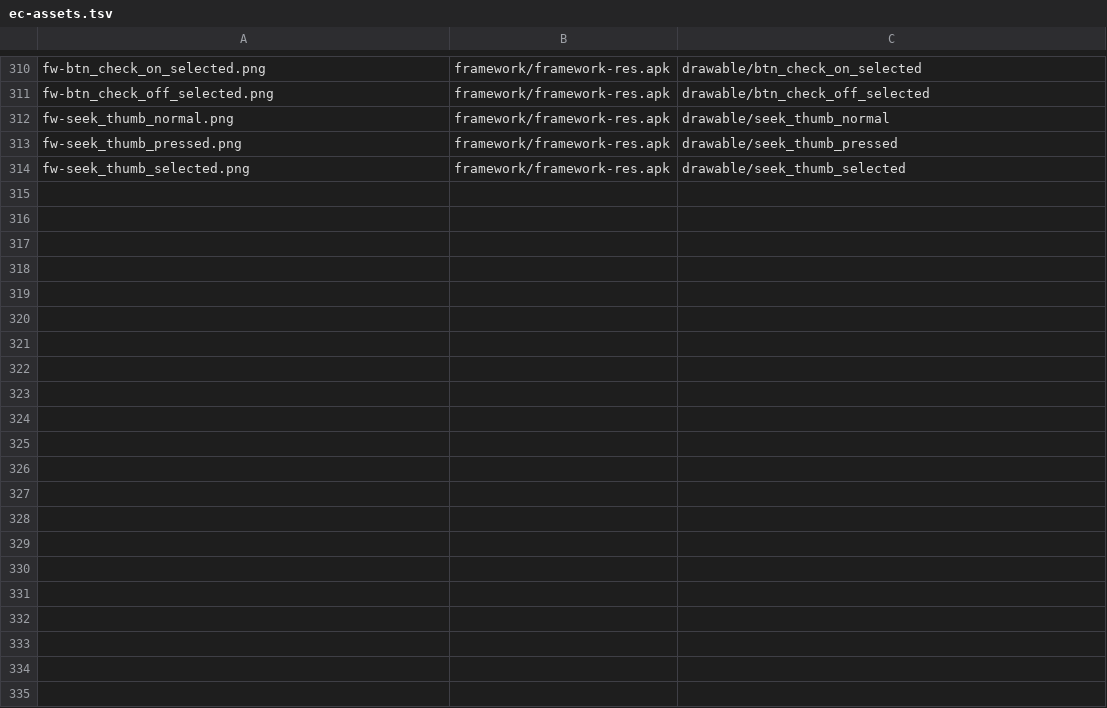
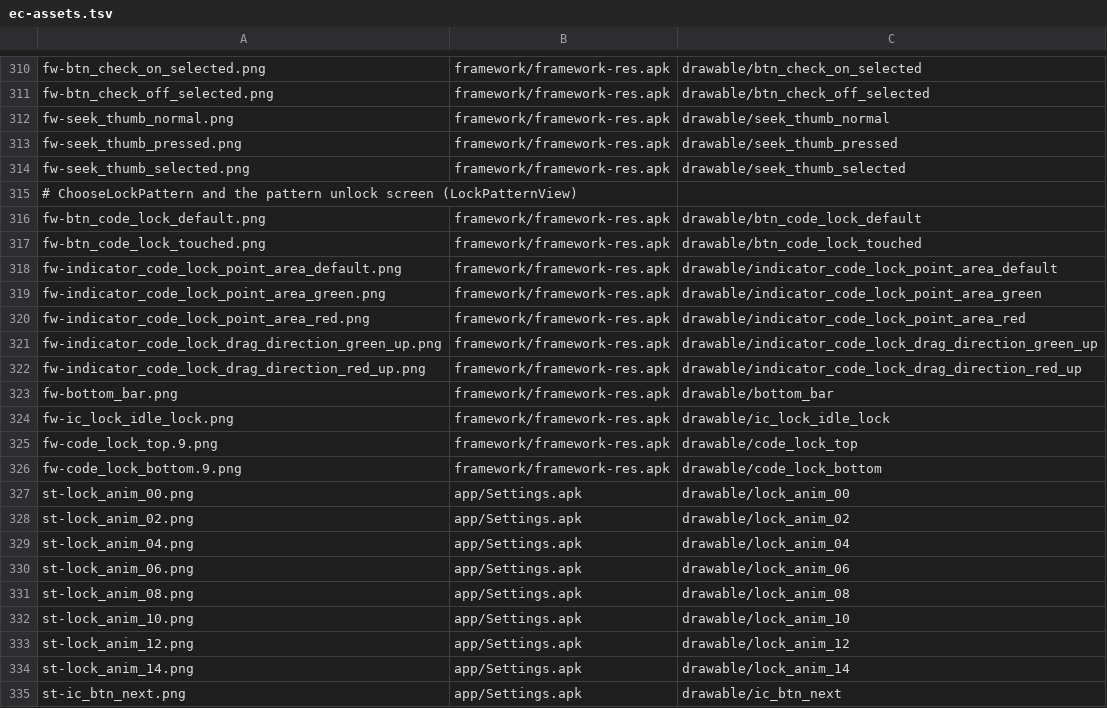
Before and after one commit to szabolevi98/android-simulator, a TSV file: docs/data/ec-assets.tsv, drawn as a sheet; only a part is shown, gaps mark what is left out.

```diff
--- a/docs/data/ec-assets.tsv
+++ b/docs/data/ec-assets.tsv
@@ -314 +314,22 @@ fw-seek_thumb_pressed.png	framework/framework-res.apk	drawable/seek_thumb_presse
 fw-seek_thumb_selected.png	framework/framework-res.apk	drawable/seek_thumb_selected
+# ChooseLockPattern and the pattern unlock screen (LockPatternView)
+fw-btn_code_lock_default.png	framework/framework-res.apk	drawable/btn_code_lock_default
+fw-btn_code_lock_touched.png	framework/framework-res.apk	drawable/btn_code_lock_touched
+fw-indicator_code_lock_point_area_default.png	framework/framework-res.apk	drawable/indicator_code_lock_point_area_default
+fw-indicator_code_lock_point_area_green.png	framework/framework-res.apk	drawable/indicator_code_lock_point_area_green
+fw-indicator_code_lock_point_area_red.png	framework/framework-res.apk	drawable/indicator_code_lock_point_area_red
+fw-indicator_code_lock_drag_direction_green_up.png	framework/framework-res.apk	drawable/indicator_code_lock_drag_direction_green_up
+fw-indicator_code_lock_drag_direction_red_up.png	framework/framework-res.apk	drawable/indicator_code_lock_drag_direction_red_up
+fw-bottom_bar.png	framework/framework-res.apk	drawable/bottom_bar
+fw-ic_lock_idle_lock.png	framework/framework-res.apk	drawable/ic_lock_idle_lock
+fw-code_lock_top.9.png	framework/framework-res.apk	drawable/code_lock_top
+fw-code_lock_bottom.9.png	framework/framework-res.apk	drawable/code_lock_bottom
+st-lock_anim_00.png	app/Settings.apk	drawable/lock_anim_00
+st-lock_anim_02.png	app/Settings.apk	drawable/lock_anim_02
+st-lock_anim_04.png	app/Settings.apk	drawable/lock_anim_04
+st-lock_anim_06.png	app/Settings.apk	drawable/lock_anim_06
+st-lock_anim_08.png	app/Settings.apk	drawable/lock_anim_08
+st-lock_anim_10.png	app/Settings.apk	drawable/lock_anim_10
+st-lock_anim_12.png	app/Settings.apk	drawable/lock_anim_12
+st-lock_anim_14.png	app/Settings.apk	drawable/lock_anim_14
+st-ic_btn_next.png	app/Settings.apk	drawable/ic_btn_next
```
Also changed, not shown: docs/reports/assets/2.1.tsv, 29 other files.
